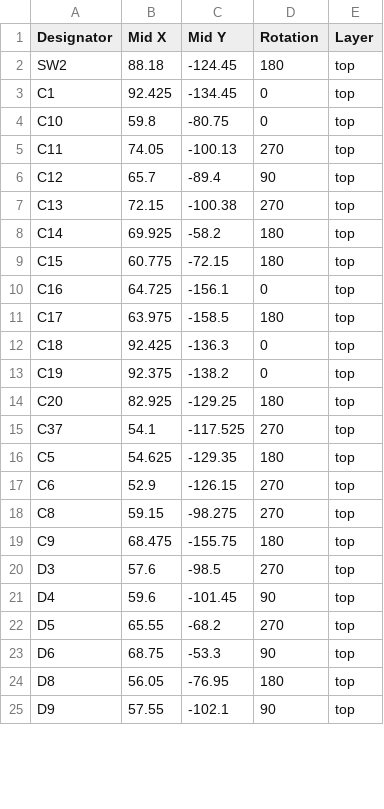
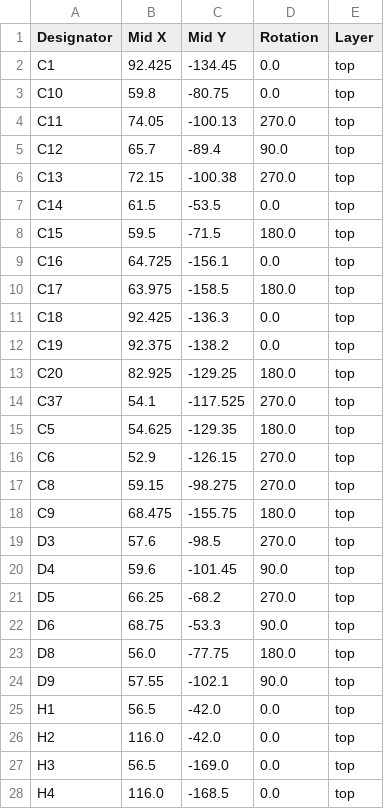
Before and after one commit to ZainMGit/2025_NAR_CanSat_Payload, a CSV file: KiCAD_Camsat_PCB/production/positions.csv, drawn as a sheet; only a part is shown; the diff covers the shown part only.

```diff
--- a/KiCAD_Camsat_PCB/production/positions.csv
+++ b/KiCAD_Camsat_PCB/production/positions.csv
@@ -1,25 +1,28 @@
 Designator,Mid X,Mid Y,Rotation,Layer
-SW2,88.18,-124.45,180,top
-C1,92.425,-134.45,0,top
-C10,59.8,-80.75,0,top
-C11,74.05,-100.13,270,top
-C12,65.7,-89.4,90,top
-C13,72.15,-100.38,270,top
-C14,69.925,-58.2,180,top
-C15,60.775,-72.15,180,top
-C16,64.725,-156.1,0,top
-C17,63.975,-158.5,180,top
-C18,92.425,-136.3,0,top
-C19,92.375,-138.2,0,top
-C20,82.925,-129.25,180,top
-C37,54.1,-117.525,270,top
-C5,54.625,-129.35,180,top
-C6,52.9,-126.15,270,top
-C8,59.15,-98.275,270,top
-C9,68.475,-155.75,180,top
-D3,57.6,-98.5,270,top
-D4,59.6,-101.45,90,top
-D5,65.55,-68.2,270,top
-D6,68.75,-53.3,90,top
-D8,56.05,-76.95,180,top
-D9,57.55,-102.1,90,top
+C1,92.425,-134.45,0.0,top
+C10,59.8,-80.75,0.0,top
+C11,74.05,-100.13,270.0,top
+C12,65.7,-89.4,90.0,top
+C13,72.15,-100.38,270.0,top
+C14,61.5,-53.5,0.0,top
+C15,59.5,-71.5,180.0,top
+C16,64.725,-156.1,0.0,top
+C17,63.975,-158.5,180.0,top
+C18,92.425,-136.3,0.0,top
+C19,92.375,-138.2,0.0,top
+C20,82.925,-129.25,180.0,top
+C37,54.1,-117.525,270.0,top
+C5,54.625,-129.35,180.0,top
+C6,52.9,-126.15,270.0,top
+C8,59.15,-98.275,270.0,top
+C9,68.475,-155.75,180.0,top
+D3,57.6,-98.5,270.0,top
+D4,59.6,-101.45,90.0,top
+D5,66.25,-68.2,270.0,top
+D6,68.75,-53.3,90.0,top
+D8,56.0,-77.75,180.0,top
+D9,57.55,-102.1,90.0,top
+H1,56.5,-42.0,0.0,top
+H2,116.0,-42.0,0.0,top
+H3,56.5,-169.0,0.0,top
+H4,116.0,-168.5,0.0,top
```
Also changed, not shown: 1 added row and 38 edited cells elsewhere in this file, 5 other files.
